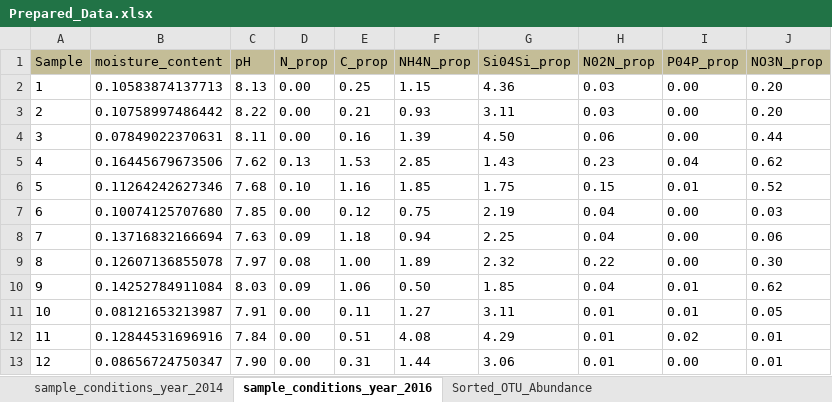
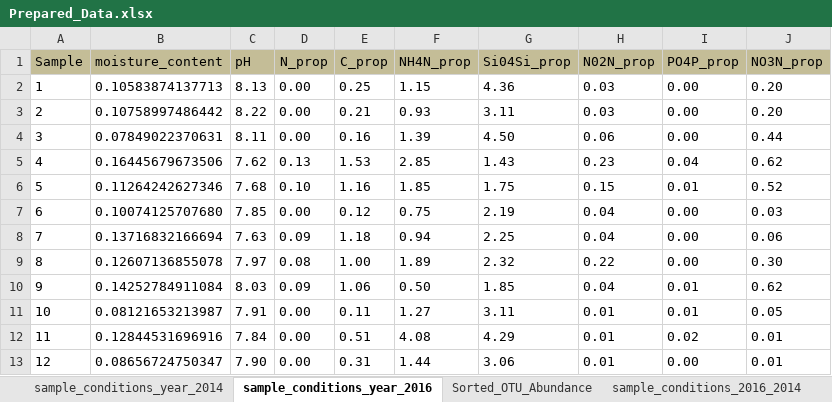
Before and after one commit to cassiepearson/ConstrictPy, an Excel workbook: Prepared_Data.xlsx, sheet sample_conditions_year_2016, drawn as a sheet; values as stored, in another font and other column widths than the file's, no borders; the diff names each change by its address in the sheet, - before the commit and + after, or states it on an @@ line.

```diff
--- a/Prepared_Data.xlsx (sheet sample_conditions_year_2016)
+++ b/Prepared_Data.xlsx (sheet sample_conditions_year_2016)
-I1: P04P_prop
+I1: PO4P_prop
```
Also changed, not shown: sheet sample_conditions_year_2014, sheet sample_conditions_2016_2014, other sheet tabs, 1 other file.
